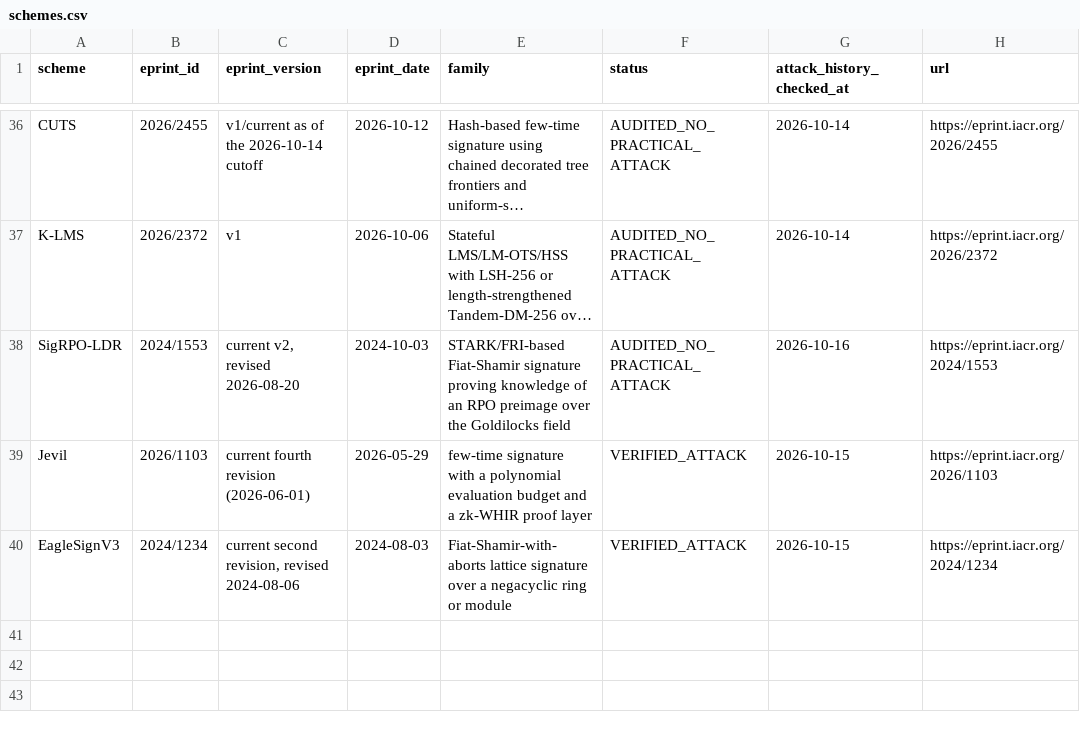
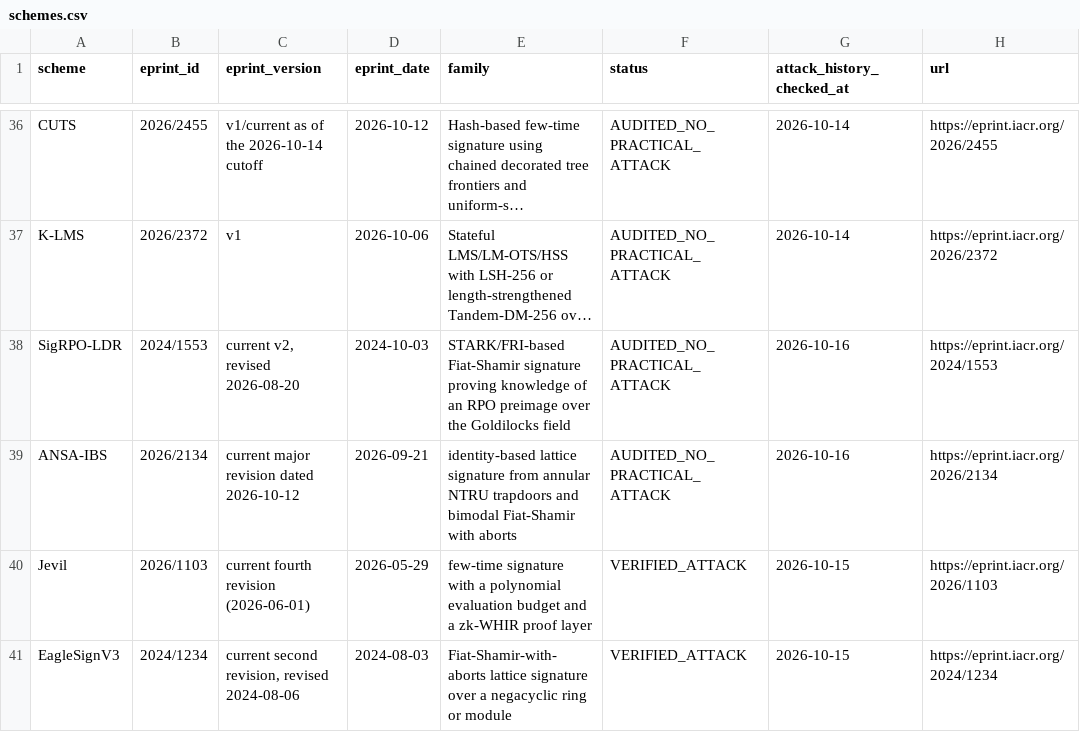
Before and after one commit to martinfeussner/ePrint-Signature-Audit, a CSV file: catalog/schemes.csv, drawn as a sheet; only a part is shown, gaps mark what is left out; long unchanged cells end in …; the diff names each change by its address in the sheet, - before the commit and + after, or states it on an @@ line.

Commit message:
ansa-ibs: publish bounded negative audit

```diff
--- a/catalog/schemes.csv
+++ b/catalog/schemes.csv
+row 39: ANSA-IBS | 2026/2134 | current major revision dated 2026-10-12 | 2026-09-21 | identity-based lattice signature from annular NTRU trapdoors and bimodal Fiat-Shamir with aborts | AUDITED_NO_PRACTICAL_ATTACK | 2026-10-16 | https://eprint.iacr.org/2026/2134
```
Also changed, not shown: 2 other files.
